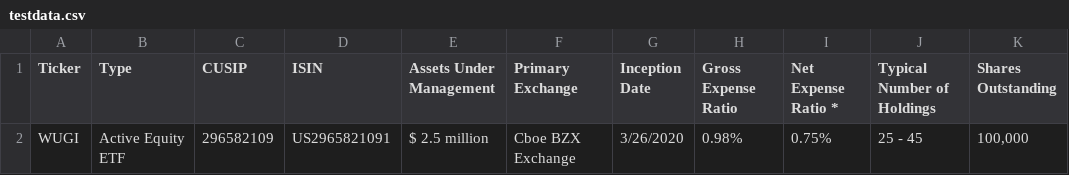
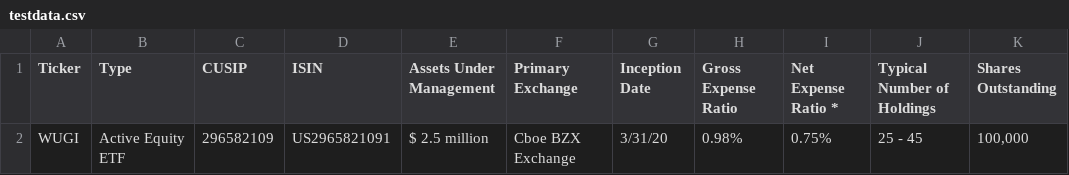
Before and after one commit to tiangefei/tiangefei.github.io, a CSV file: testdata.csv, drawn as a sheet; only a part is shown; the diff names each change by its address in the sheet, - before the commit and + after, or states it on an @@ line.

Commit message:
test

```diff
--- a/testdata.csv
+++ b/testdata.csv
-G2 (Inception Date): 3/26/2020
+G2 (Inception Date): 3/31/20
```
